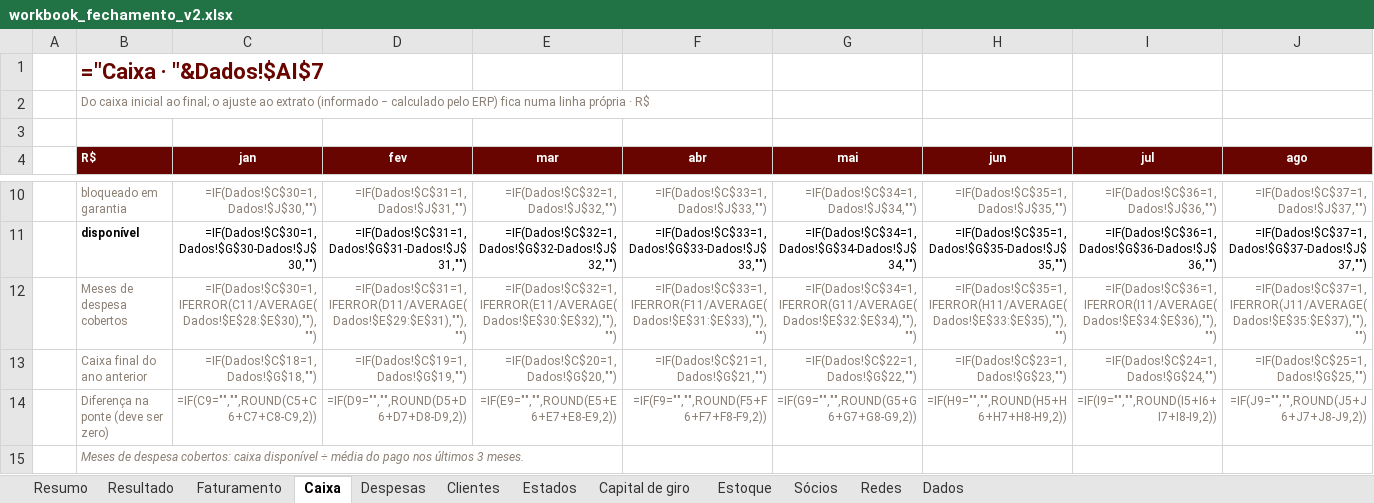
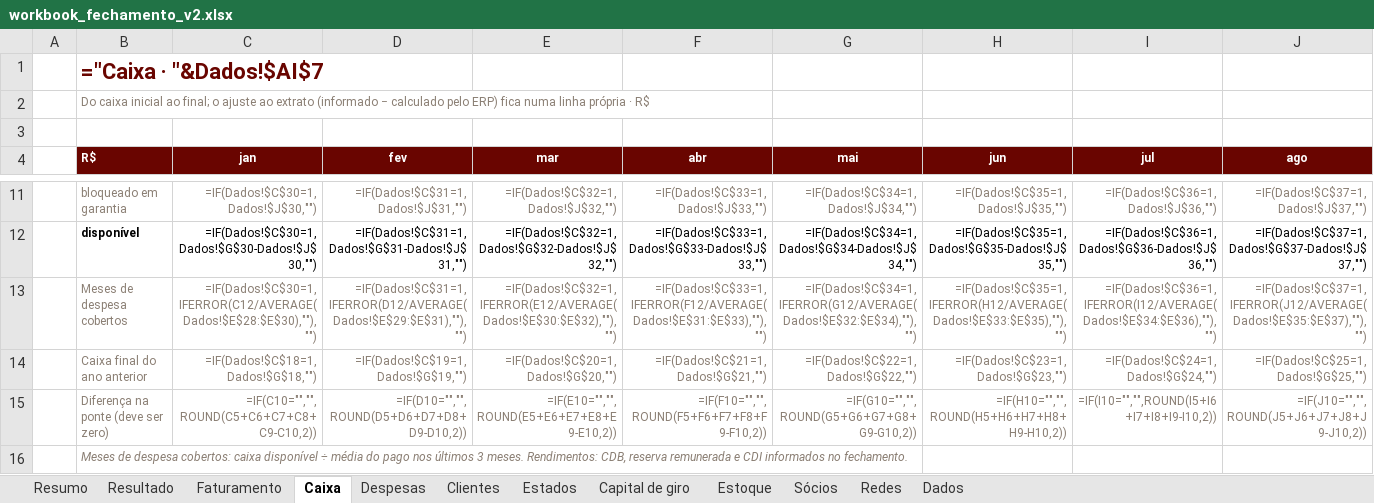
Before and after one commit to Acccelll/project-avizee-spark, an Excel workbook: public/workbook_fechamento_v2.xlsx, sheet Caixa, drawn as a sheet; only a part is shown, gaps mark what is left out; values as stored, in another font and other column widths than the file's, no borders; formulas without a stored value are shown as written; charts and pictures and conditional formats not drawn; addresses are those after the commit; the diff covers the shown part only; the diff names each change by its address in the sheet, - before the commit and + after, or states it on an @@ line.

```diff
--- a/public/workbook_fechamento_v2.xlsx (sheet Caixa)
+++ b/public/workbook_fechamento_v2.xlsx (sheet Caixa)
-C13 (jan): =IF(Dados!$C$30=1,IFERROR(C11/AVERAGE(Dados!$E$28:$E$30),""),"")
+C13 (jan): =IF(Dados!$C$30=1,IFERROR(C12/AVERAGE(Dados!$E$28:$E$30),""),"")
-D13 (fev): =IF(Dados!$C$31=1,IFERROR(D11/AVERAGE(Dados!$E$29:$E$31),""),"")
+D13 (fev): =IF(Dados!$C$31=1,IFERROR(D12/AVERAGE(Dados!$E$29:$E$31),""),"")
-E13 (mar): =IF(Dados!$C$32=1,IFERROR(E11/AVERAGE(Dados!$E$30:$E$32),""),"")
+E13 (mar): =IF(Dados!$C$32=1,IFERROR(E12/AVERAGE(Dados!$E$30:$E$32),""),"")
-F13 (abr): =IF(Dados!$C$33=1,IFERROR(F11/AVERAGE(Dados!$E$31:$E$33),""),"")
+F13 (abr): =IF(Dados!$C$33=1,IFERROR(F12/AVERAGE(Dados!$E$31:$E$33),""),"")
-G13 (mai): =IF(Dados!$C$34=1,IFERROR(G11/AVERAGE(Dados!$E$32:$E$34),""),"")
+G13 (mai): =IF(Dados!$C$34=1,IFERROR(G12/AVERAGE(Dados!$E$32:$E$34),""),"")
-H13 (jun): =IF(Dados!$C$35=1,IFERROR(H11/AVERAGE(Dados!$E$33:$E$35),""),"")
+H13 (jun): =IF(Dados!$C$35=1,IFERROR(H12/AVERAGE(Dados!$E$33:$E$35),""),"")
-I13 (jul): =IF(Dados!$C$36=1,IFERROR(I11/AVERAGE(Dados!$E$34:$E$36),""),"")
+I13 (jul): =IF(Dados!$C$36=1,IFERROR(I12/AVERAGE(Dados!$E$34:$E$36),""),"")
-J13 (ago): =IF(Dados!$C$37=1,IFERROR(J11/AVERAGE(Dados!$E$35:$E$37),""),"")
+J13 (ago): =IF(Dados!$C$37=1,IFERROR(J12/AVERAGE(Dados!$E$35:$E$37),""),"")
-C15 (jan): =IF(C9="","",ROUND(C5+C6+C7+C8-C9,2))
+C15 (jan): =IF(C10="","",ROUND(C5+C6+C7+C8+C9-C10,2))
-D15 (fev): =IF(D9="","",ROUND(D5+D6+D7+D8-D9,2))
+D15 (fev): =IF(D10="","",ROUND(D5+D6+D7+D8+D9-D10,2))
-E15 (mar): =IF(E9="","",ROUND(E5+E6+E7+E8-E9,2))
+E15 (mar): =IF(E10="","",ROUND(E5+E6+E7+E8+E9-E10,2))
-F15 (abr): =IF(F9="","",ROUND(F5+F6+F7+F8-F9,2))
+F15 (abr): =IF(F10="","",ROUND(F5+F6+F7+F8+F9-F10,2))
-G15 (mai): =IF(G9="","",ROUND(G5+G6+G7+G8-G9,2))
+G15 (mai): =IF(G10="","",ROUND(G5+G6+G7+G8+G9-G10,2))
-H15 (jun): =IF(H9="","",ROUND(H5+H6+H7+H8-H9,2))
+H15 (jun): =IF(H10="","",ROUND(H5+H6+H7+H8+H9-H10,2))
-I15 (jul): =IF(I9="","",ROUND(I5+I6+I7+I8-I9,2))
+I15 (jul): =IF(I10="","",ROUND(I5+I6+I7+I8+I9-I10,2))
-J15 (ago): =IF(J9="","",ROUND(J5+J6+J7+J8-J9,2))
+J15 (ago): =IF(J10="","",ROUND(J5+J6+J7+J8+J9-J10,2))
-B16 (R$): …3 meses.
+B16 (R$): …3 meses. Rendimentos: CDB, reserva remunerada e CDI informados no fechamento.
```
Also changed, not shown: 1 added row and 21 edited cells elsewhere in this sheet, sheet Dados, sheet Resumo, charts or pictures, 11 other files.
